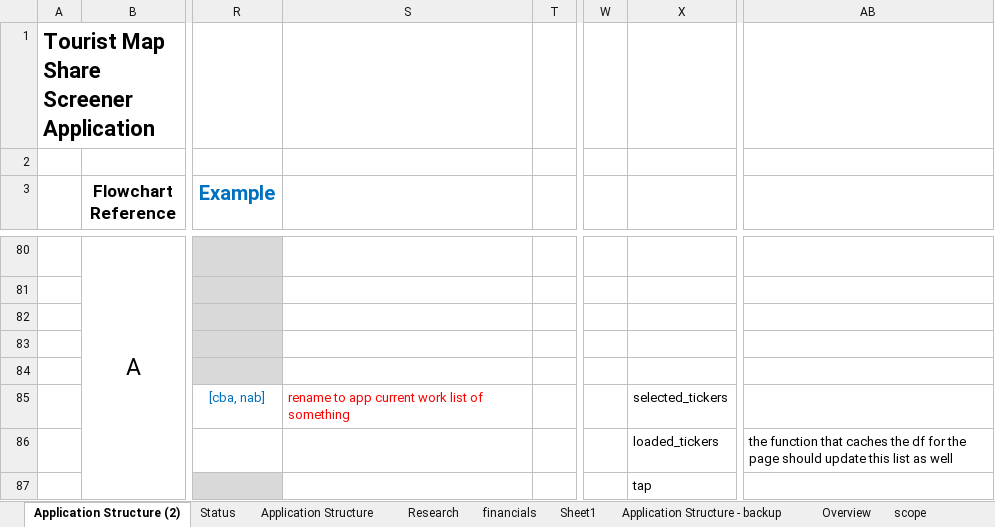
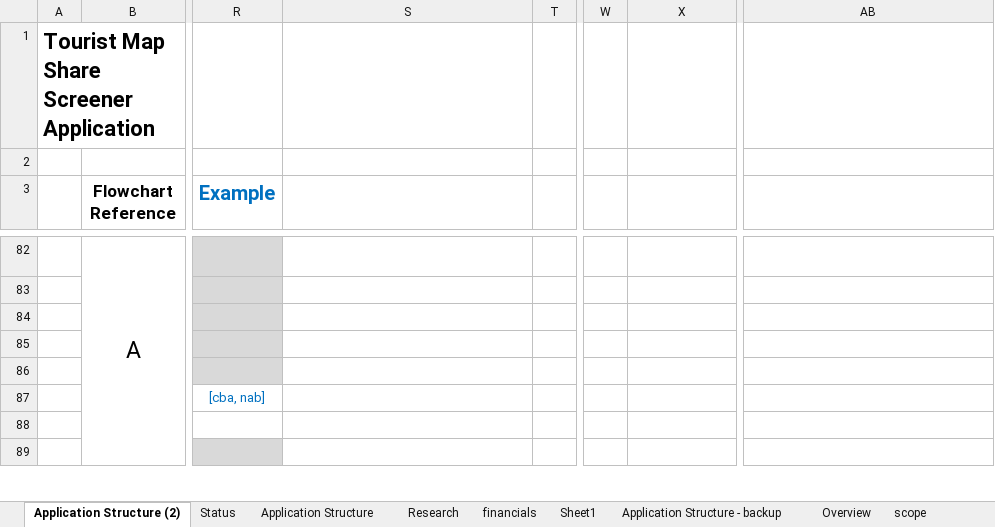
Before and after one commit to RobHay67/share_screener, an Excel workbook: docs/session_variables.xlsx, sheet Application Structure (2), drawn as a sheet; only a part is shown, gaps mark what is left out; values as stored, in another font and other column widths than the file's, no borders; addresses are those after the commit; the diff covers the shown part only; the diff names each change by its address in the sheet, - before the commit and + after, or states it on an @@ line.

```diff
--- a/docs/session_variables.xlsx (sheet Application Structure (2))
+++ b/docs/session_variables.xlsx (sheet Application Structure (2))
-S87: rename to app current work list of something
+S87: (empty)
-X87: selected_tickers
+X87: (empty)
-X88: loaded_tickers
+X88: (empty)
-AB88: the function that caches the df for the page should update this list as well
+AB88: (empty)
-X89: tap
+X89: (empty)
```
Also changed, not shown: 2 added rows, 8 edited cells and cell formats elsewhere in this sheet, 27 other files.
